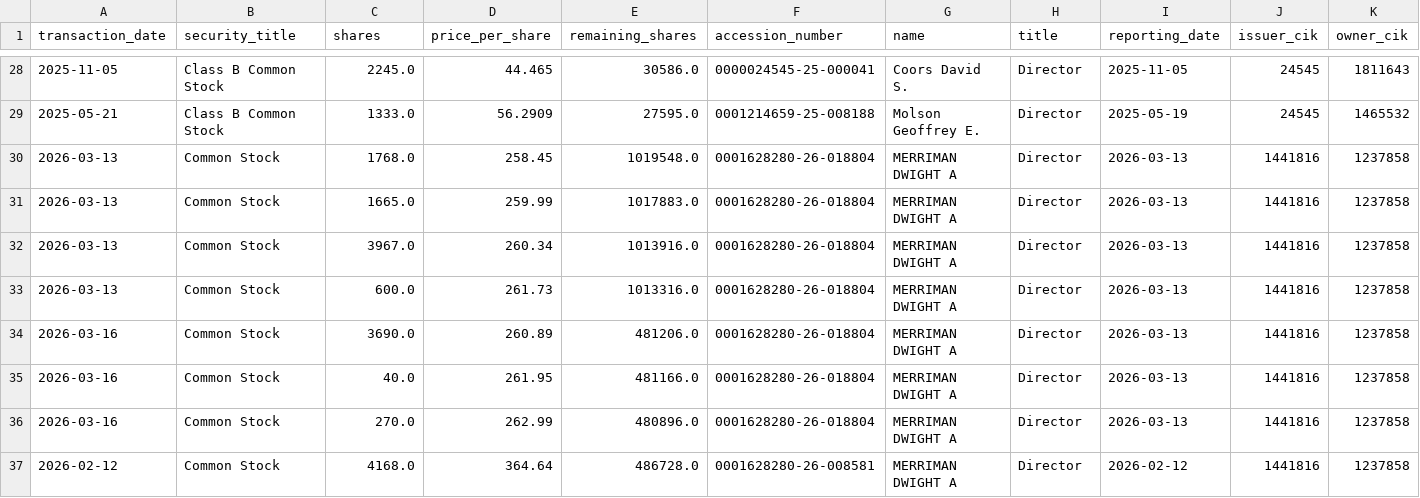
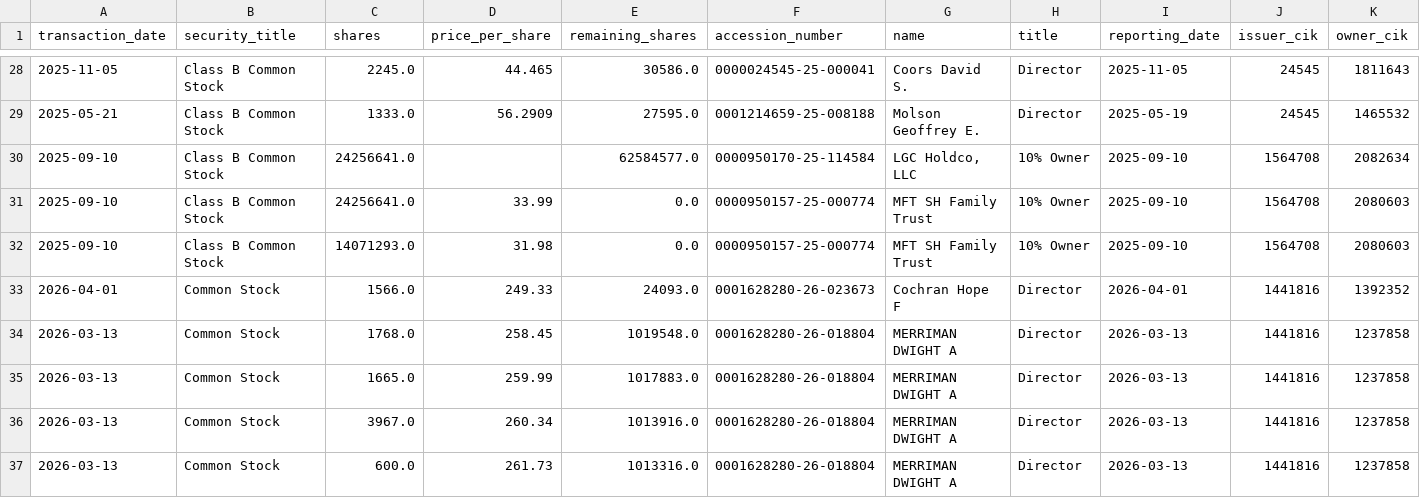
Before and after one commit to supertypeai/sectors_us_insider_trading, a CSV file: unlisted_security_titles_batch_1.csv, drawn as a sheet; only a part is shown, gaps mark what is left out; the shorter side is filled out with more unchanged rows; rows hold the shown columns only; the diff names each change by its address in the sheet, - before the commit and + after, or states it on an @@ line.

```diff
--- a/unlisted_security_titles_batch_1.csv
+++ b/unlisted_security_titles_batch_1.csv
+row 30: 2025-09-10 | Class B Common Stock | 24256641.0 |  | 62584577.0 | 0000950170-25-114584 | LGC Holdco, LLC | 10% Owner | 2025-09-10 | 1564708 | 2082634
+row 31: 2025-09-10 | Class B Common Stock | 24256641.0 | 33.99 | 0.0 | 0000950157-25-000774 | MFT SH Family Trust | 10% Owner | 2025-09-10 | 1564708 | 2080603
+row 32: 2025-09-10 | Class B Common Stock | 14071293.0 | 31.98 | 0.0 | 0000950157-25-000774 | MFT SH Family Trust | 10% Owner | 2025-09-10 | 1564708 | 2080603
+row 33: 2026-04-01 | Common Stock | 1566.0 | 249.33 | 24093.0 | 0001628280-26-023673 | Cochran Hope F | Director | 2026-04-01 | 1441816 | 1392352
```
